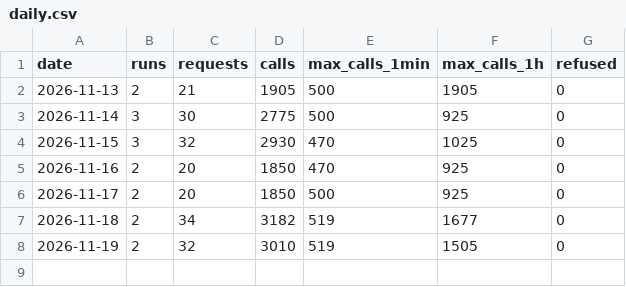
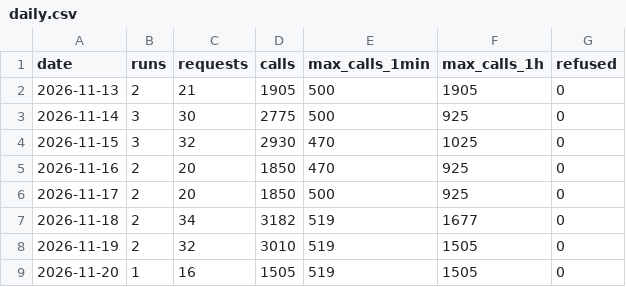
Before and after one commit to Alessandro-Lica/hikebuddy-weather, a CSV file: stats/daily.csv, drawn as a sheet; the diff names each change by its address in the sheet, - before the commit and + after, or states it on an @@ line.

```diff
--- a/stats/daily.csv
+++ b/stats/daily.csv
+row 9: 2026-11-20 | 1 | 16 | 1505 | 519 | 1505 | 0
```
Also changed, not shown: stats/requests.csv, stats/runs.csv.
